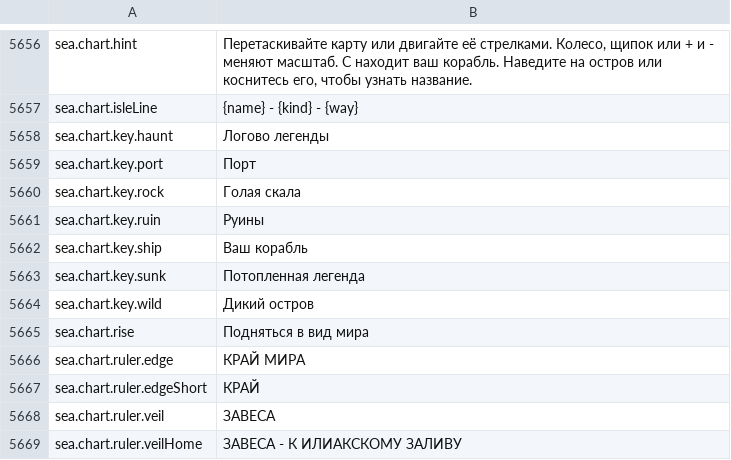
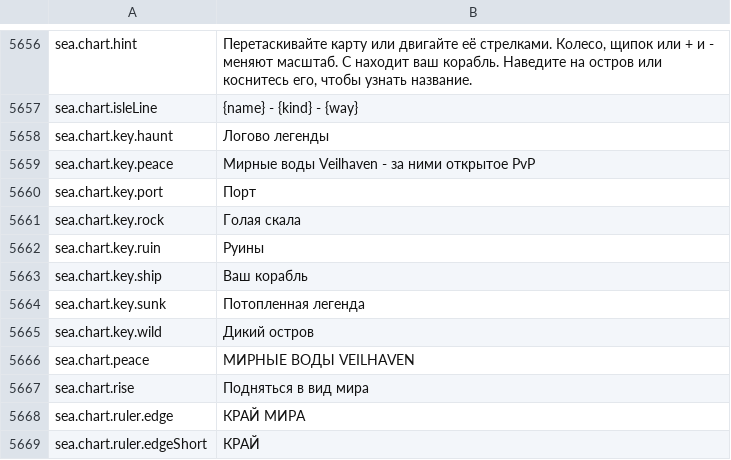
Before and after one commit to Hazerre/daggerfall-js-source, a CSV file: locales/ru/Port_Strings.csv, drawn as a sheet; only a part is shown, gaps mark what is left out; the shorter side is filled out with more unchanged rows; the diff names each change by its address in the sheet, - before the commit and + after, or states it on an @@ line.

```diff
--- a/locales/ru/Port_Strings.csv
+++ b/locales/ru/Port_Strings.csv
+row 5659: sea.chart.key.peace | Мирные воды Veilhaven - за ними открытое PvP
+row 5666: sea.chart.peace | МИРНЫЕ ВОДЫ VEILHAVEN
```
Also changed, not shown: locales/bg/Port_Strings.csv, locales/es/Port_Strings.csv, 29 other files.
